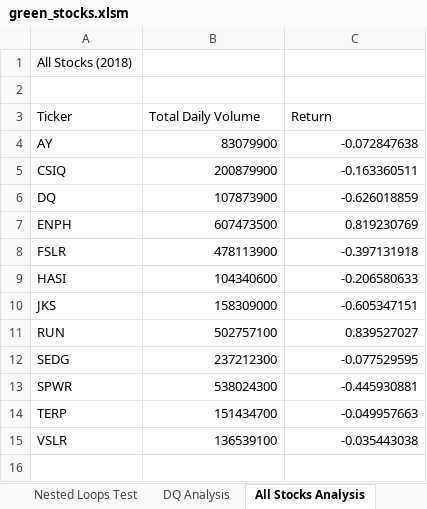
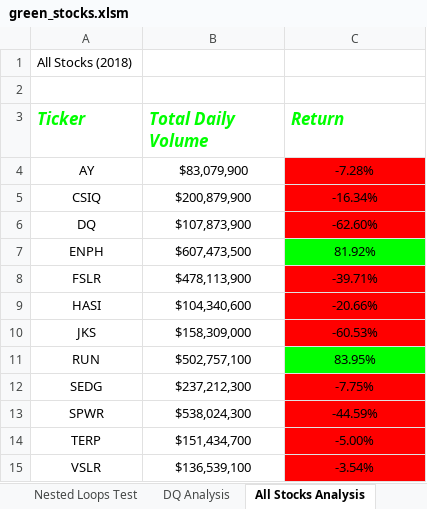
Before and after one commit to RebelKell/stock-analysis, an Excel workbook: green_stocks.xlsm, sheet All Stocks Analysis, drawn as a sheet; values as stored, in another font and other column widths than the file's, no borders; charts and pictures not drawn; the diff names each change by its address in the sheet, - before the commit and + after, or states it on an @@ line.

```diff
--- a/green_stocks.xlsm (sheet All Stocks Analysis)
+++ b/green_stocks.xlsm (sheet All Stocks Analysis)
@@ A3:C3 bold: off → on, italic: off → on, text colour: black → #00FF00, text size: larger @@
-A4:A15 alignment: left
+A4:A15 alignment: center
-B4 (Total Daily Volume): 83079900
+B4 (Total Daily Volume): $83,079,900
-B4:C15 alignment: right
+B4:C15 alignment: center
-C4 (Return): -0.072847638
+C4 (Return): -7.28%
-C4:C6 fill: none
+C4:C6 fill: #FF0000
-B5 (Total Daily Volume): 200879900
+B5 (Total Daily Volume): $200,879,900
-C5 (Return): -0.163360511
+C5 (Return): -16.34%
-B6 (Total Daily Volume): 107873900
+B6 (Total Daily Volume): $107,873,900
-C6 (Return): -0.626018859
+C6 (Return): -62.60%
-B7 (Total Daily Volume): 607473500
+B7 (Total Daily Volume): $607,473,500
-C7 (Return): 0.819230769
+C7 (Return): 81.92%
-C7 fill: none
+C7 fill: #00FF00
-B8 (Total Daily Volume): 478113900
+B8 (Total Daily Volume): $478,113,900
-C8 (Return): -0.397131918
+C8 (Return): -39.71%
-C8:C10 fill: none
+C8:C10 fill: #FF0000
-B9 (Total Daily Volume): 104340600
+B9 (Total Daily Volume): $104,340,600
-C9 (Return): -0.206580633
+C9 (Return): -20.66%
-B10 (Total Daily Volume): 158309000
+B10 (Total Daily Volume): $158,309,000
-C10 (Return): -0.605347151
+C10 (Return): -60.53%
-B11 (Total Daily Volume): 502757100
+B11 (Total Daily Volume): $502,757,100
-C11 (Return): 0.839527027
+C11 (Return): 83.95%
-C11 fill: none
+C11 fill: #00FF00
-B12 (Total Daily Volume): 237212300
+B12 (Total Daily Volume): $237,212,300
-C12 (Return): -0.077529595
+C12 (Return): -7.75%
-C12:C15 fill: none
+C12:C15 fill: #FF0000
-B13 (Total Daily Volume): 538024300
+B13 (Total Daily Volume): $538,024,300
-C13 (Return): -0.445930881
+C13 (Return): -44.59%
-B14 (Total Daily Volume): 151434700
+B14 (Total Daily Volume): $151,434,700
-C14 (Return): -0.049957663
+C14 (Return): -5.00%
-B15 (Total Daily Volume): 136539100
+B15 (Total Daily Volume): $136,539,100
-C15 (Return): -0.035443038
+C15 (Return): -3.54%
```
Also changed, not shown: other sheet tabs, charts or pictures, 2 other files.
